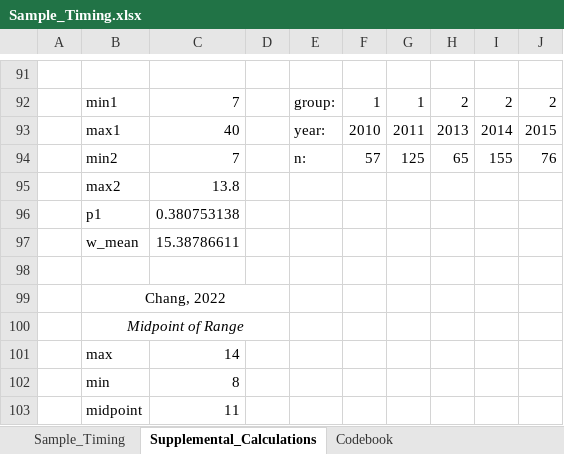
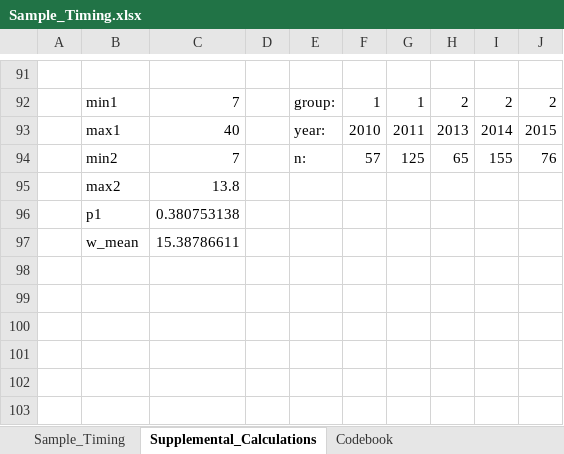
Before and after one commit to USEPA/pfas-birthweight-meta-analysis, an Excel workbook: Sample_Timing.xlsx, sheet Supplemental_Calculations, drawn as a sheet; only a part is shown, gaps mark what is left out; values as stored, in another font and other column widths than the file's, no borders; the diff names each change by its address in the sheet, - before the commit and + after, or states it on an @@ line.

```diff
--- a/Sample_Timing.xlsx (sheet Supplemental_Calculations)
+++ b/Sample_Timing.xlsx (sheet Supplemental_Calculations)
-row 98: (empty)
-row 99:  | Chang, 2022
-row 100:  | Midpoint of Range
-row 101:  | max | 14
-row 102:  | min | 8
-row 103:  | midpoint | 11
```
Also changed, not shown: sheet Sample_Timing, PFNA_Unit_Conversion_v6.xlsx, 2 other files.
